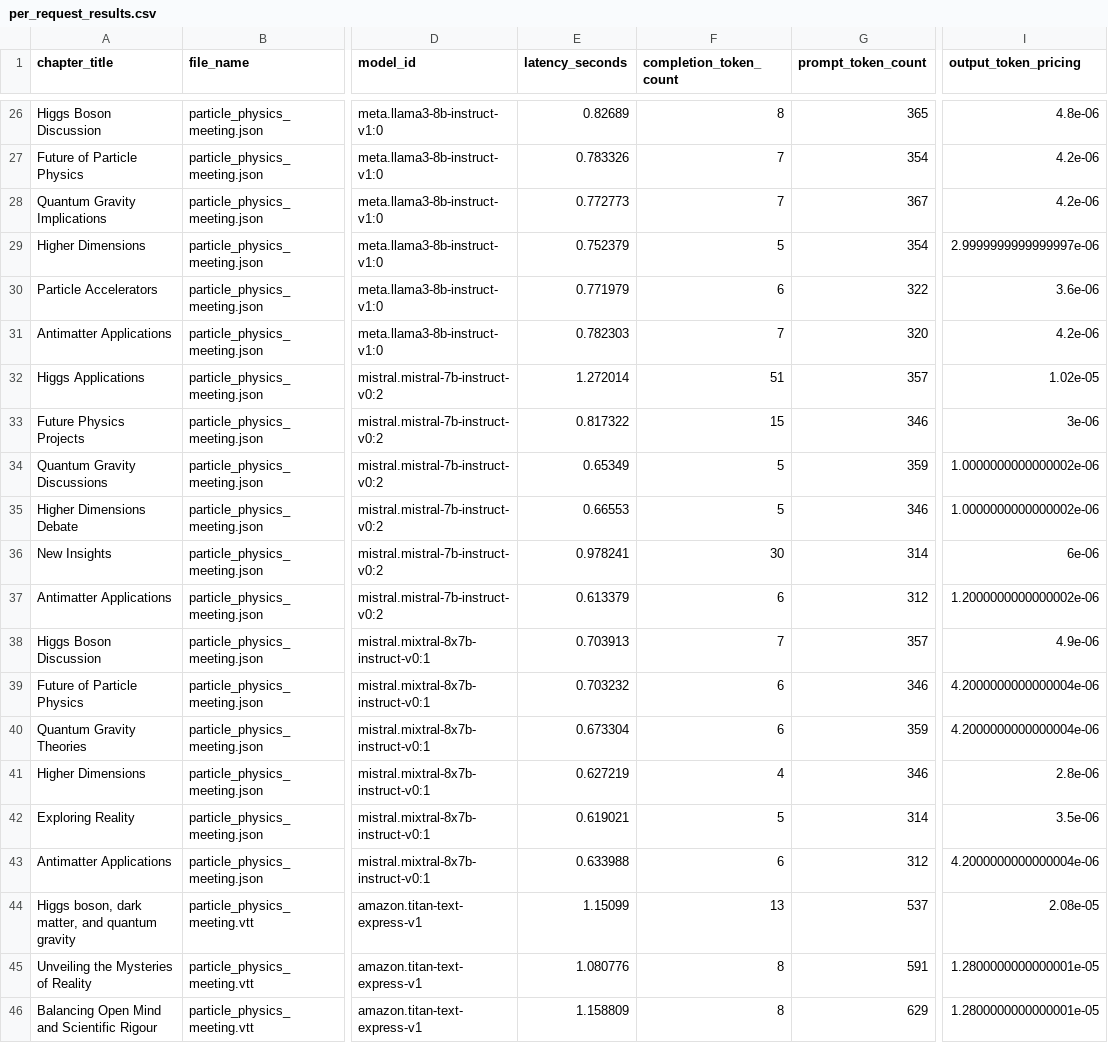
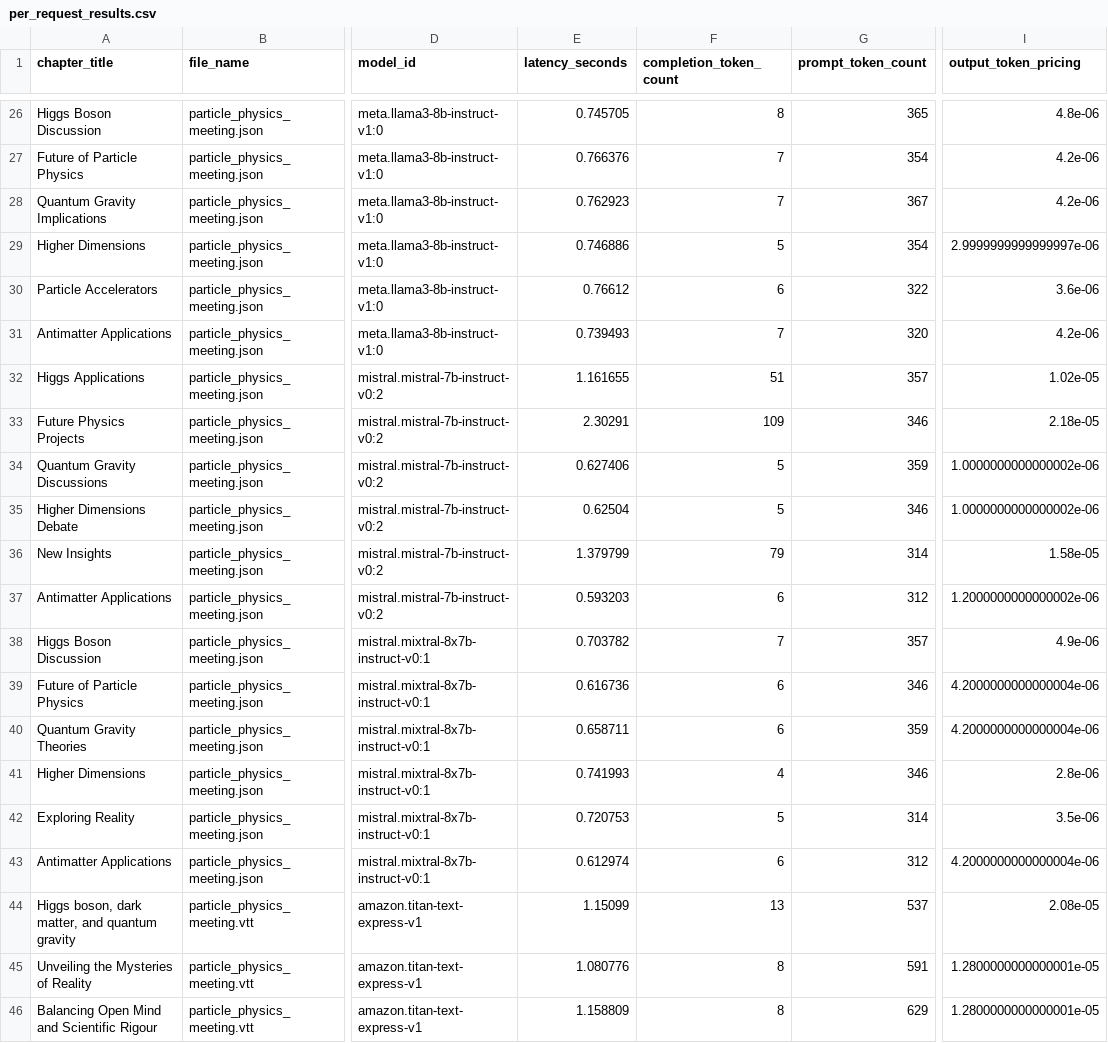
Before and after one commit to aws-samples/amazon-bedrock-samples, a CSV file: generative-ai-solutions/bedrock-vtt-file-processing-and-model-evals/data/metrics/per_request_results.csv, drawn as a sheet; only a part is shown, gaps mark what is left out; the diff covers the shown part only; the diff names each change by its address in the sheet, - before the commit and + after, or states it on an @@ line.

```diff
--- a/generative-ai-solutions/bedrock-vtt-file-processing-and-model-evals/data/metrics/per_request_results.csv
+++ b/generative-ai-solutions/bedrock-vtt-file-processing-and-model-evals/data/metrics/per_request_results.csv
-E26 (latency_seconds): 0.82689
+E26 (latency_seconds): 0.745705
-E27 (latency_seconds): 0.783326
+E27 (latency_seconds): 0.766376
-E28 (latency_seconds): 0.772773
+E28 (latency_seconds): 0.762923
-E29 (latency_seconds): 0.752379
+E29 (latency_seconds): 0.746886
-E30 (latency_seconds): 0.771979
+E30 (latency_seconds): 0.76612
-E31 (latency_seconds): 0.782303
+E31 (latency_seconds): 0.739493
-E32 (latency_seconds): 1.272014
+E32 (latency_seconds): 1.161655
-E33 (latency_seconds): 0.817322
+E33 (latency_seconds): 2.30291
-F33 (completion_token_count): 15
+F33 (completion_token_count): 109
-I33 (output_token_pricing): 3e-06
+I33 (output_token_pricing): 2.18e-05
-E34 (latency_seconds): 0.65349
+E34 (latency_seconds): 0.627406
-E35 (latency_seconds): 0.66553
+E35 (latency_seconds): 0.62504
-E36 (latency_seconds): 0.978241
+E36 (latency_seconds): 1.379799
-F36 (completion_token_count): 30
+F36 (completion_token_count): 79
-I36 (output_token_pricing): 6e-06
+I36 (output_token_pricing): 1.58e-05
-E37 (latency_seconds): 0.613379
+E37 (latency_seconds): 0.593203
-E38 (latency_seconds): 0.703913
+E38 (latency_seconds): 0.703782
-E39 (latency_seconds): 0.703232
+E39 (latency_seconds): 0.616736
-E40 (latency_seconds): 0.673304
+E40 (latency_seconds): 0.658711
-E41 (latency_seconds): 0.627219
+E41 (latency_seconds): 0.741993
-E42 (latency_seconds): 0.619021
+E42 (latency_seconds): 0.720753
-E43 (latency_seconds): 0.633988
+E43 (latency_seconds): 0.612974
```
Also changed, not shown: 32 edited cells elsewhere in this file, generative-ai-solutions/bedrock-vtt-file-processing-and-model-evals/data/metrics/filtered_titles_for_eval.csv, generative-ai-solutions/bedrock-vtt-file-processing-and-model-evals/data/metrics/model_distribution_count.csv, 7 other files.
